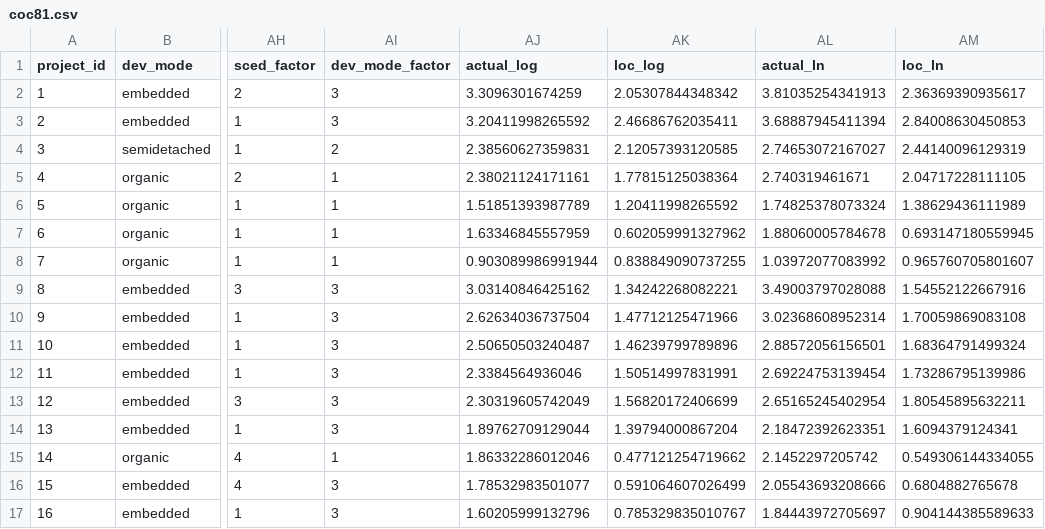
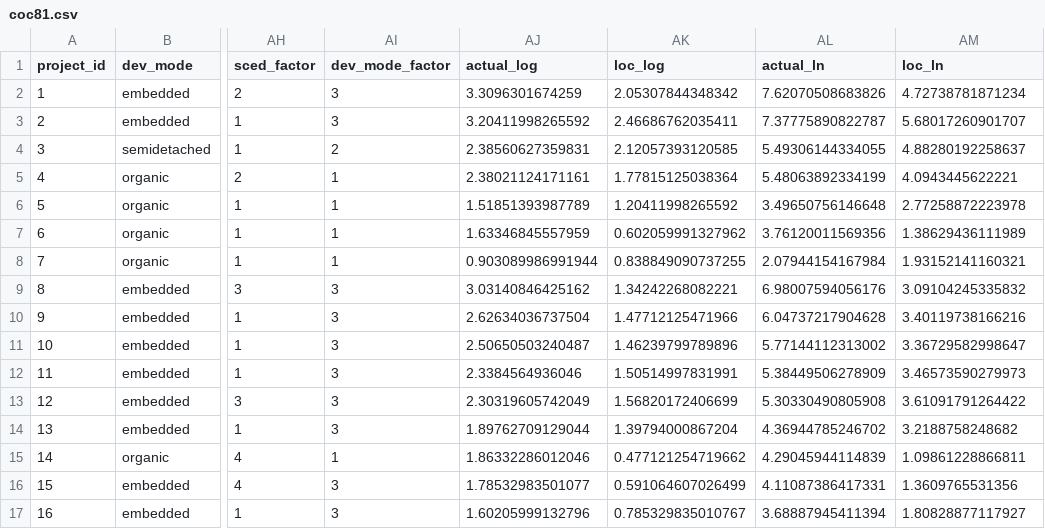
Before and after one commit to jreihane/NeuralNet_FinalProject, a CSV file: coc81.csv, drawn as a sheet; only a part is shown, gaps mark what is left out; the diff covers the shown part only; the diff names each change by its address in the sheet, - before the commit and + after, or states it on an @@ line.

```diff
--- a/coc81.csv
+++ b/coc81.csv
-AL2 (actual_ln): 3.81035254341913
+AL2 (actual_ln): 7.62070508683826
-AM2 (loc_ln): 2.36369390935617
+AM2 (loc_ln): 4.72738781871234
-AL3 (actual_ln): 3.68887945411394
+AL3 (actual_ln): 7.37775890822787
-AM3 (loc_ln): 2.84008630450853
+AM3 (loc_ln): 5.68017260901707
-AL4 (actual_ln): 2.74653072167027
+AL4 (actual_ln): 5.49306144334055
-AM4 (loc_ln): 2.44140096129319
+AM4 (loc_ln): 4.88280192258637
-AL5 (actual_ln): 2.740319461671
+AL5 (actual_ln): 5.48063892334199
-AM5 (loc_ln): 2.04717228111105
+AM5 (loc_ln): 4.0943445622221
-AL6 (actual_ln): 1.74825378073324
+AL6 (actual_ln): 3.49650756146648
-AM6 (loc_ln): 1.38629436111989
+AM6 (loc_ln): 2.77258872223978
-AL7 (actual_ln): 1.88060005784678
+AL7 (actual_ln): 3.76120011569356
-AM7 (loc_ln): 0.693147180559945
+AM7 (loc_ln): 1.38629436111989
-AL8 (actual_ln): 1.03972077083992
+AL8 (actual_ln): 2.07944154167984
-AM8 (loc_ln): 0.965760705801607
+AM8 (loc_ln): 1.93152141160321
-AL9 (actual_ln): 3.49003797028088
+AL9 (actual_ln): 6.98007594056176
-AM9 (loc_ln): 1.54552122667916
+AM9 (loc_ln): 3.09104245335832
-AL10 (actual_ln): 3.02368608952314
+AL10 (actual_ln): 6.04737217904628
-AM10 (loc_ln): 1.70059869083108
+AM10 (loc_ln): 3.40119738166216
-AL11 (actual_ln): 2.88572056156501
+AL11 (actual_ln): 5.77144112313002
-AM11 (loc_ln): 1.68364791499324
+AM11 (loc_ln): 3.36729582998647
-AL12 (actual_ln): 2.69224753139454
+AL12 (actual_ln): 5.38449506278909
-AM12 (loc_ln): 1.73286795139986
+AM12 (loc_ln): 3.46573590279973
-AL13 (actual_ln): 2.65165245402954
+AL13 (actual_ln): 5.30330490805908
-AM13 (loc_ln): 1.80545895632211
+AM13 (loc_ln): 3.61091791264422
-AL14 (actual_ln): 2.18472392623351
+AL14 (actual_ln): 4.36944785246702
-AM14 (loc_ln): 1.6094379124341
+AM14 (loc_ln): 3.2188758248682
-AL15 (actual_ln): 2.1452297205742
+AL15 (actual_ln): 4.29045944114839
-AM15 (loc_ln): 0.549306144334055
+AM15 (loc_ln): 1.09861228866811
-AL16 (actual_ln): 2.05543693208666
+AL16 (actual_ln): 4.11087386417331
-AM16 (loc_ln): 0.6804882765678
+AM16 (loc_ln): 1.3609765531356
-AL17 (actual_ln): 1.84443972705697
+AL17 (actual_ln): 3.68887945411394
-AM17 (loc_ln): 0.904144385589633
+AM17 (loc_ln): 1.80828877117927
```
Also changed, not shown: 94 edited cells elsewhere in this file, 19 other files.
